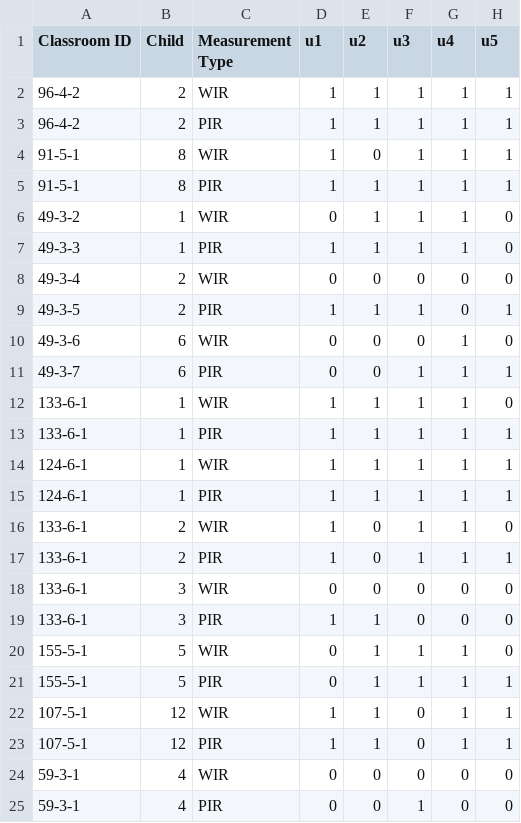
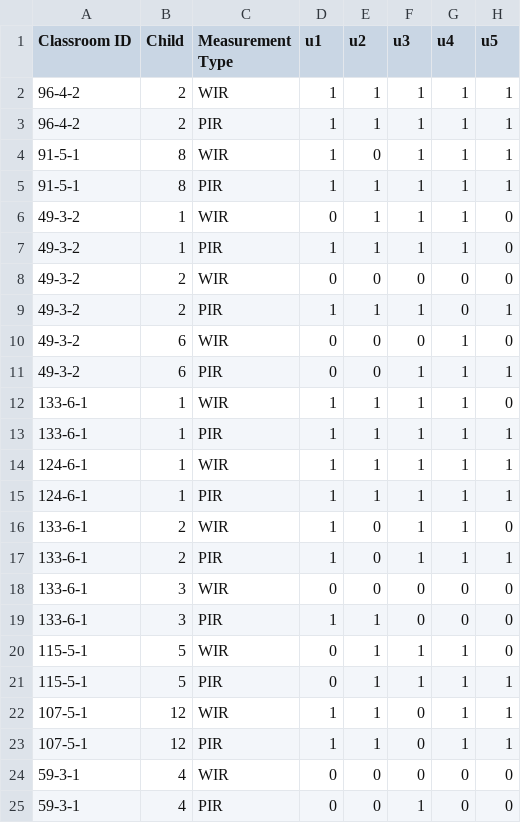
Before and after one commit to jepusto/PIR-APP, a CSV file: data/Wood et al data.csv, drawn as a sheet; only a part is shown; the diff names each change by its address in the sheet, - before the commit and + after, or states it on an @@ line.

Commit message:
Edited school codes in Wood et al data.

```diff
--- a/data/Wood et al data.csv
+++ b/data/Wood et al data.csv
-A7 (Classroom ID): 49-3-3
+A7 (Classroom ID): 49-3-2
-A8 (Classroom ID): 49-3-4
+A8 (Classroom ID): 49-3-2
-A9 (Classroom ID): 49-3-5
+A9 (Classroom ID): 49-3-2
-A10 (Classroom ID): 49-3-6
+A10 (Classroom ID): 49-3-2
-A11 (Classroom ID): 49-3-7
+A11 (Classroom ID): 49-3-2
-A20:A21 (Classroom ID): 155-5-1
+A20:A21 (Classroom ID): 115-5-1
```
Also changed, not shown: 1 other file.
